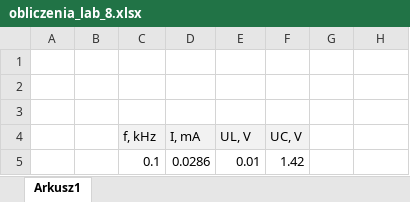
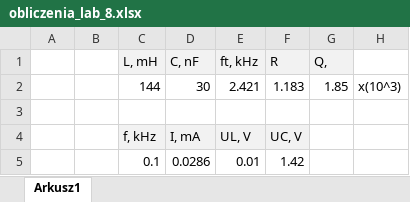
Before and after one commit to karlikp/physical_reports, an Excel workbook: Our_Labs/Lab_9/obliczenia_lab_8.xlsx, sheet Arkusz1, drawn as a sheet; only a part is shown; values as stored, in another font and other column widths than the file's, no borders; the diff names each change by its address in the sheet, - before the commit and + after, or states it on an @@ line.

Commit message:
Lab_8 obliczenia_dane

```diff
--- a/Our_Labs/Lab_9/obliczenia_lab_8.xlsx (sheet Arkusz1)
+++ b/Our_Labs/Lab_9/obliczenia_lab_8.xlsx (sheet Arkusz1)
-row 1: (empty)
+row 1:  |  | L, mH | C, nF | ft, kHz | R | Q,
-C1:G1 fill: none
+C1:G1 fill: #F2F2F2
-row 2: (empty)
+row 2:  |  | 144 | 30 | 2.421 | 1.183 | 1.85 | x(10^3)
```
